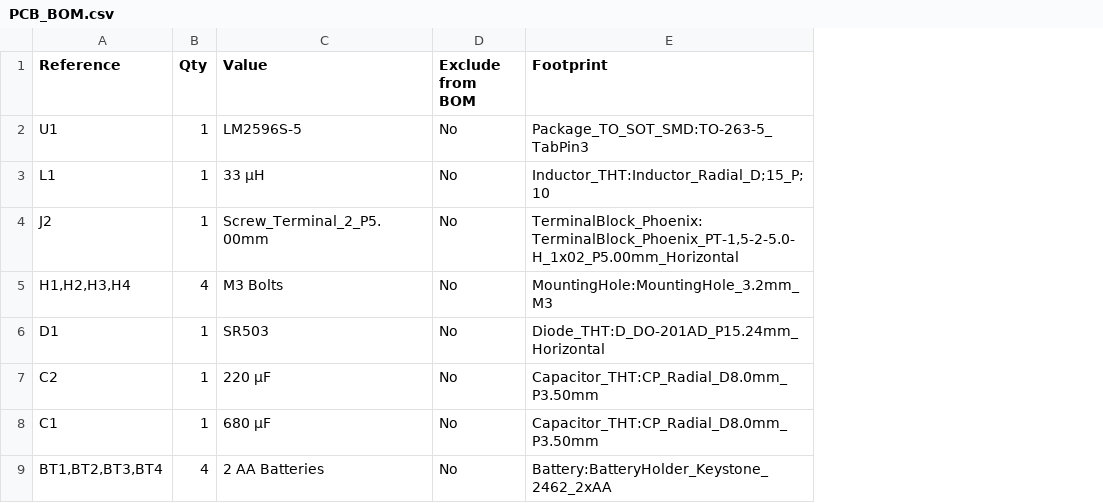
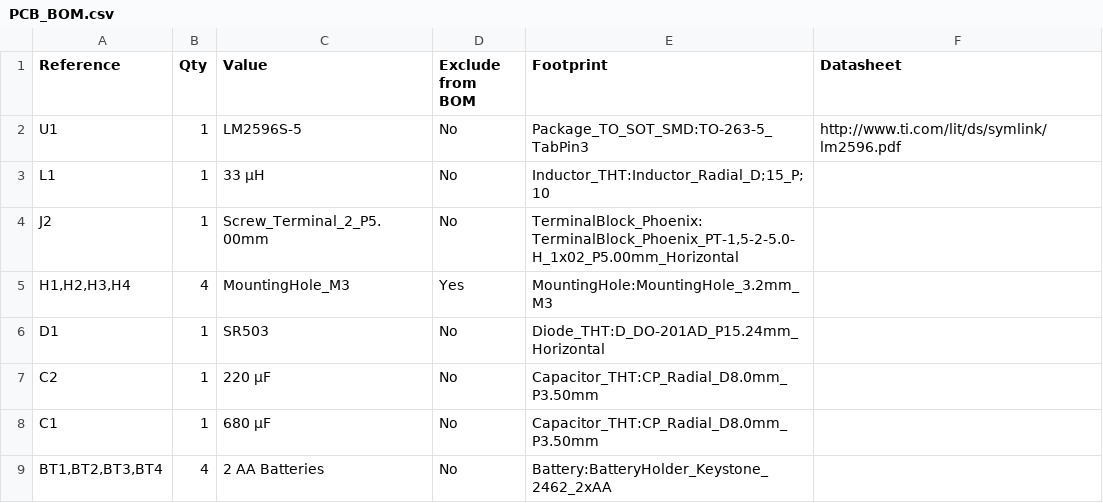
Before and after one commit to Cloudygerbil/GerbCam-ONE, a CSV file: PCB_BOM.csv, drawn as a sheet; the diff names each change by its address in the sheet, - before the commit and + after, or states it on an @@ line.

Commit message:
Update PCB BOM to include Datasheet information
Added 'Datasheet' column to PCB BOM with relevant links.

```diff
--- a/PCB_BOM.csv
+++ b/PCB_BOM.csv
+column F (Datasheet), row 2: http://www.ti.com/lit/ds/symlink/lm2596.pdf
-C5 (Value): M3 Bolts
+C5 (Value): MountingHole_M3
-D5 (Exclude from BOM): No
+D5 (Exclude from BOM): Yes
```
